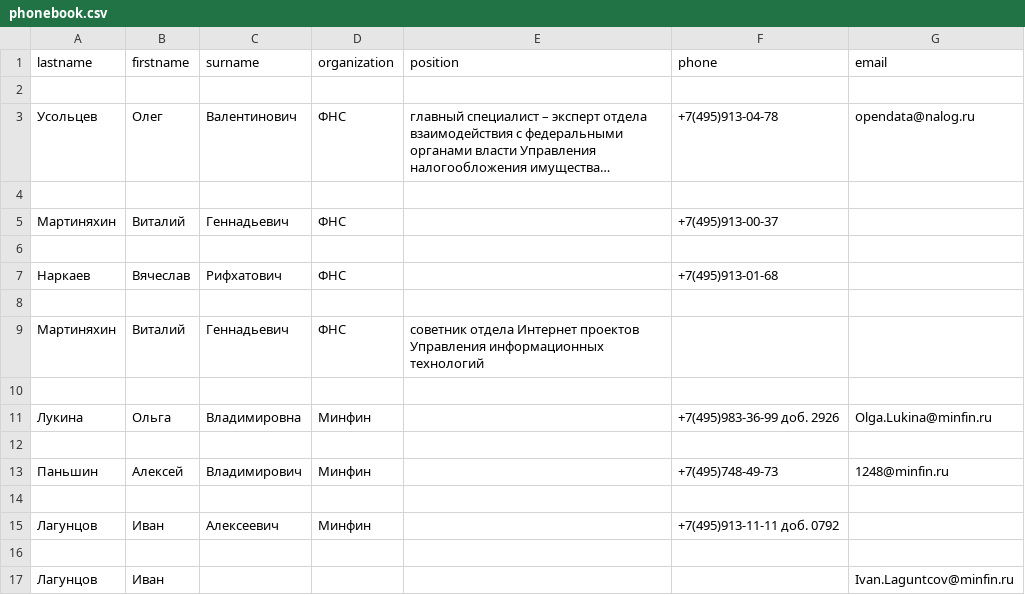
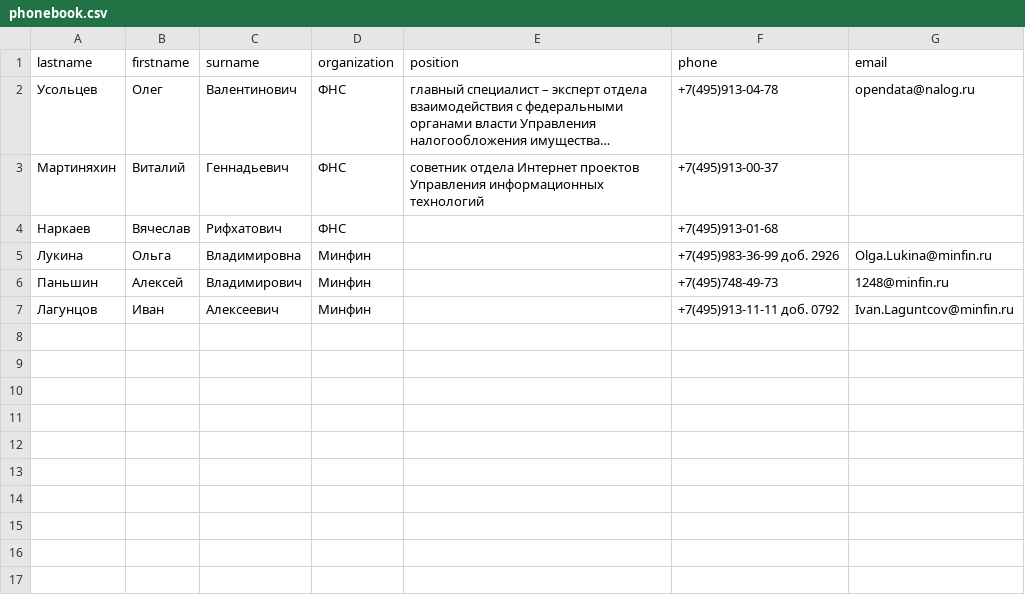
Before and after one commit to RSokolovRS/Regular-expressions, a CSV file: data/phonebook.csv, drawn as a sheet; long unchanged cells end in …; removed rows and columns are numbered as before the commit, all else as after; the diff names each change by its address in the sheet, - before the commit and + after, or states it on an @@ line.

```diff
--- a/data/phonebook.csv
+++ b/data/phonebook.csv
-row 2: (empty)
-row 4: (empty)
-E3 (position): (empty)
+E3 (position): cоветник отдела Интернет проектов Управления информационных технологий
-row 6: (empty)
-row 8: (empty)
-row 9: Мартиняхин | Виталий | Геннадьевич | ФНС | cоветник отдела Интернет проектов Управления информационных технологий
-row 10: (empty)
-row 12: (empty)
-row 14: (empty)
-G7 (email): (empty)
+G7 (email): Ivan.Laguntcov@minfin.ru
-row 16: (empty)
-row 17: Лагунцов | Иван |  |  |  |  | Ivan.Laguntcov@minfin.ru
```
Also changed, not shown: 2 other files.
